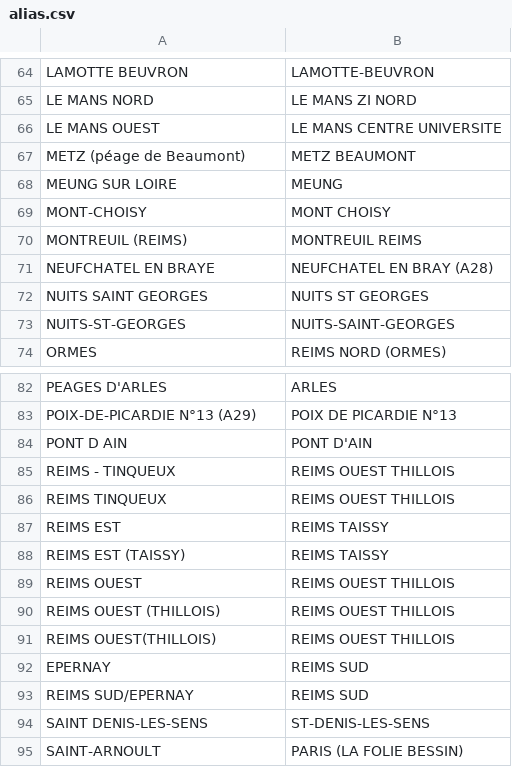
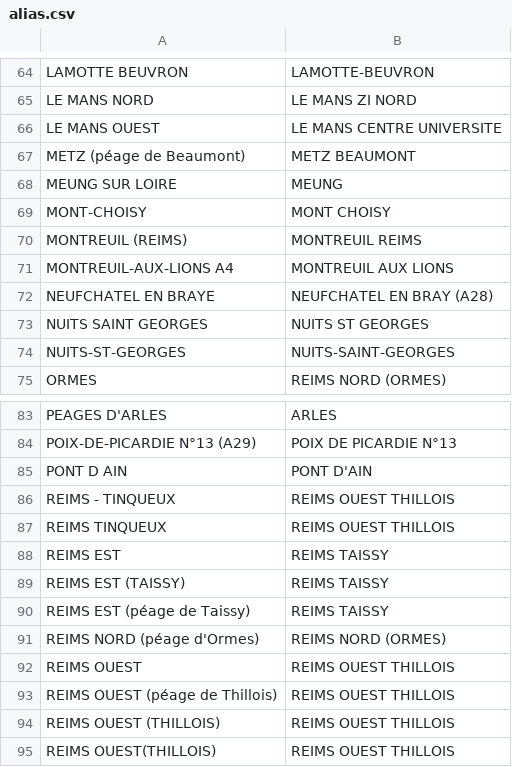
Before and after one commit to kpouer/waze-toll-tool, a CSV file: prices/alias.csv, drawn as a sheet; only a part is shown, gaps mark what is left out; the shorter side is filled out with more unchanged rows.

Commit message:
add some aliases

```diff
--- a/prices/alias.csv
+++ b/prices/alias.csv
@@ -70,2 +70,3 @@ MONT-CHOISY,MONT CHOISY
 MONTREUIL (REIMS),MONTREUIL REIMS
+MONTREUIL-AUX-LIONS A4,MONTREUIL AUX LIONS
 NEUFCHATEL EN BRAYE,NEUFCHATEL EN BRAY (A28)
@@ -88,3 +89,6 @@ REIMS EST,REIMS TAISSY
 REIMS EST (TAISSY),REIMS TAISSY
+REIMS EST (péage de Taissy),REIMS TAISSY
+REIMS NORD (péage d'Ormes),REIMS NORD (ORMES)
 REIMS OUEST,REIMS OUEST THILLOIS
+REIMS OUEST (péage de Thillois),REIMS OUEST THILLOIS
 REIMS OUEST (THILLOIS),REIMS OUEST THILLOIS
```
